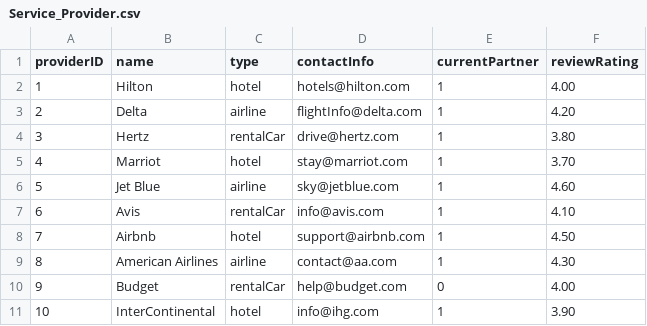
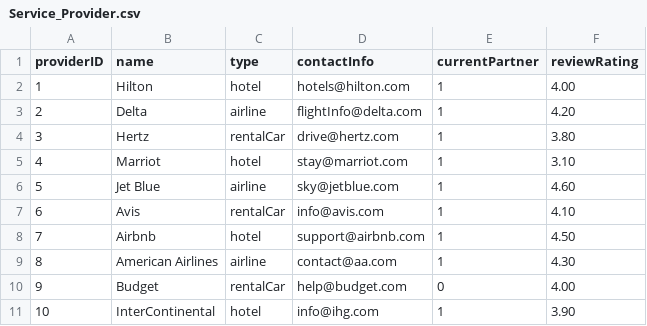
Before and after one commit to ctaepais/kayakdb, a CSV file: data/Service_Provider.csv, drawn as a sheet.

```diff
--- a/data/Service_Provider.csv
+++ b/data/Service_Provider.csv
@@ -4,3 +4,3 @@ providerID,name,type,contactInfo,currentPartner,reviewRating
 3,Hertz,rentalCar,drive@hertz.com,1,3.80
-4,Marriot,hotel,stay@marriot.com,1,3.70
+4,Marriot,hotel,stay@marriot.com,1, 3.10
 5,Jet Blue,airline,sky@jetblue.com,1,4.60
```
Also changed, not shown: data/Travel_Service.csv, 3 other files.
